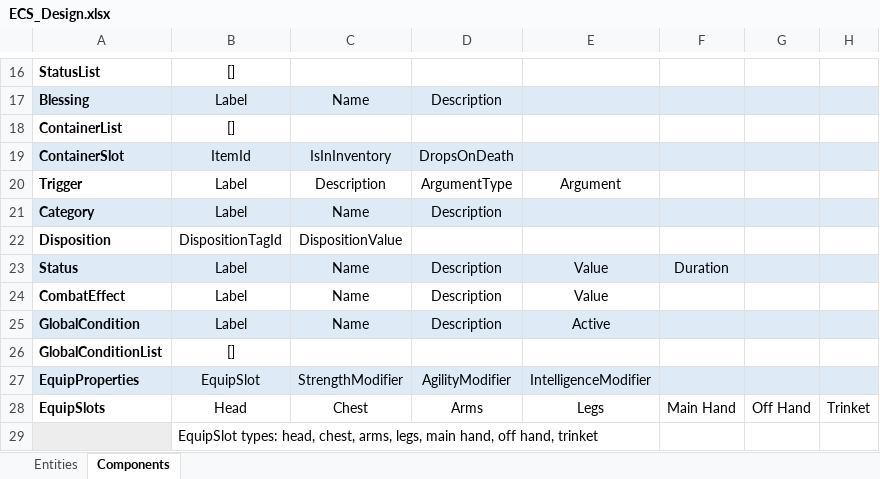
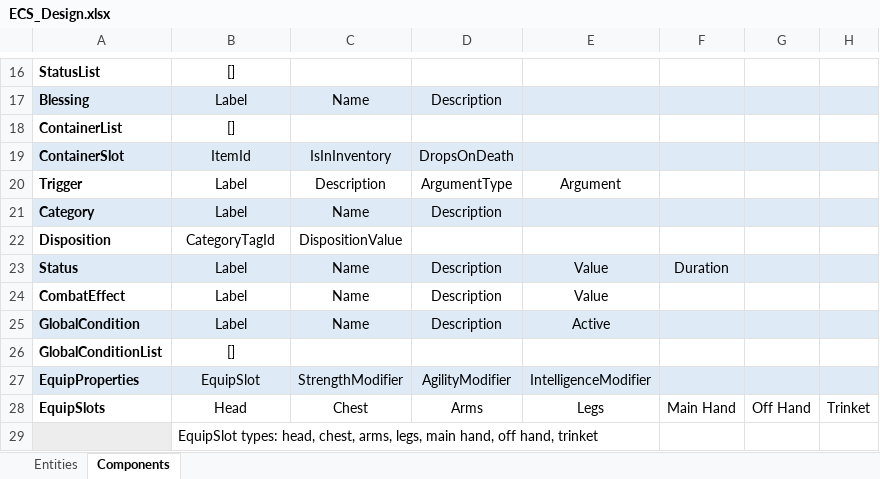
Before and after one commit to deejai/AdventureGame_MUD_ECS, an Excel workbook: notes/ECS_Design.xlsx, sheet Components, drawn as a sheet; only a part is shown, gaps mark what is left out; values as stored, in another font and other column widths than the file's, no borders; the diff names each change by its address in the sheet, - before the commit and + after, or states it on an @@ line.

Commit message:
did things. Disposition added as foreign key component data example

```diff
--- a/notes/ECS_Design.xlsx (sheet Components)
+++ b/notes/ECS_Design.xlsx (sheet Components)
-B22: DispositionTagId
+B22: CategoryTagId
```
Also changed, not shown: 2 other files.
